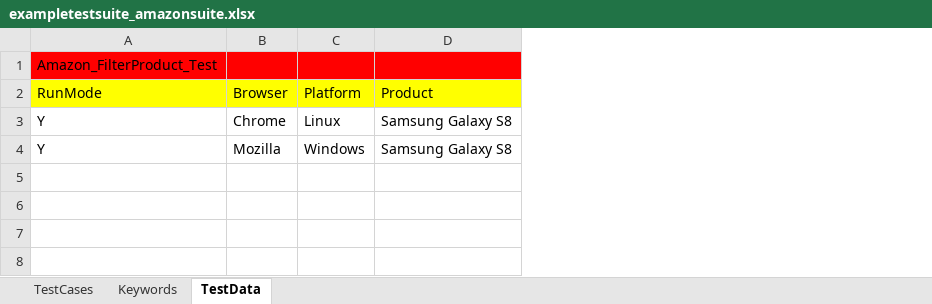
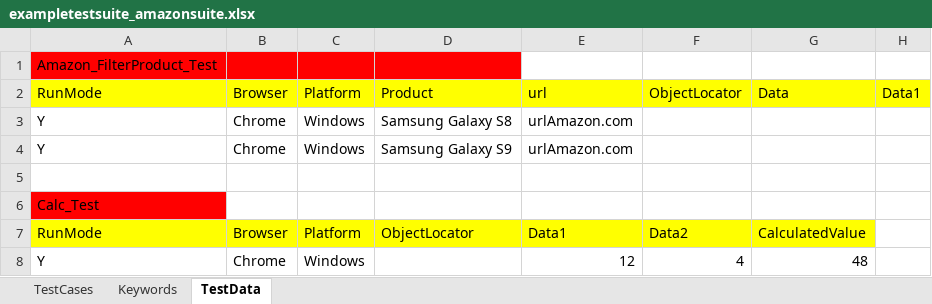
Before and after one commit to bangalokesh/TestNG_Hybrid_Framework, an Excel workbook: data/suites/exampletestsuite_amazonsuite.xlsx, sheet TestData, drawn as a sheet; values as stored, in another font and other column widths than the file's, no borders; the diff names each change by its address in the sheet, - before the commit and + after, or states it on an @@ line.

```diff
--- a/data/suites/exampletestsuite_amazonsuite.xlsx (sheet TestData)
+++ b/data/suites/exampletestsuite_amazonsuite.xlsx (sheet TestData)
+column E, rows 2-4: url | urlAmazon.com | urlAmazon.com
+column F, row 2: ObjectLocator
+column G, row 2: Data
+column H, row 2: Data1
-C3: Linux
+C3: Windows
-B4: Mozilla
+B4: Chrome
-D4: Samsung Galaxy S8
+D4: Samsung Galaxy S9
+row 5: (empty)
+row 6: Calc_Test
+row 7: RunMode | Browser | Platform | ObjectLocator | Data1 | Data2 | CalculatedValue
+row 8: Y | Chrome | Windows |  | 12 | 4 | 48
```
Also changed, not shown: sheet Keywords, sheet TestCases, data/suites/exampletestsuite_disneysuite.xlsx, 1 other file.
